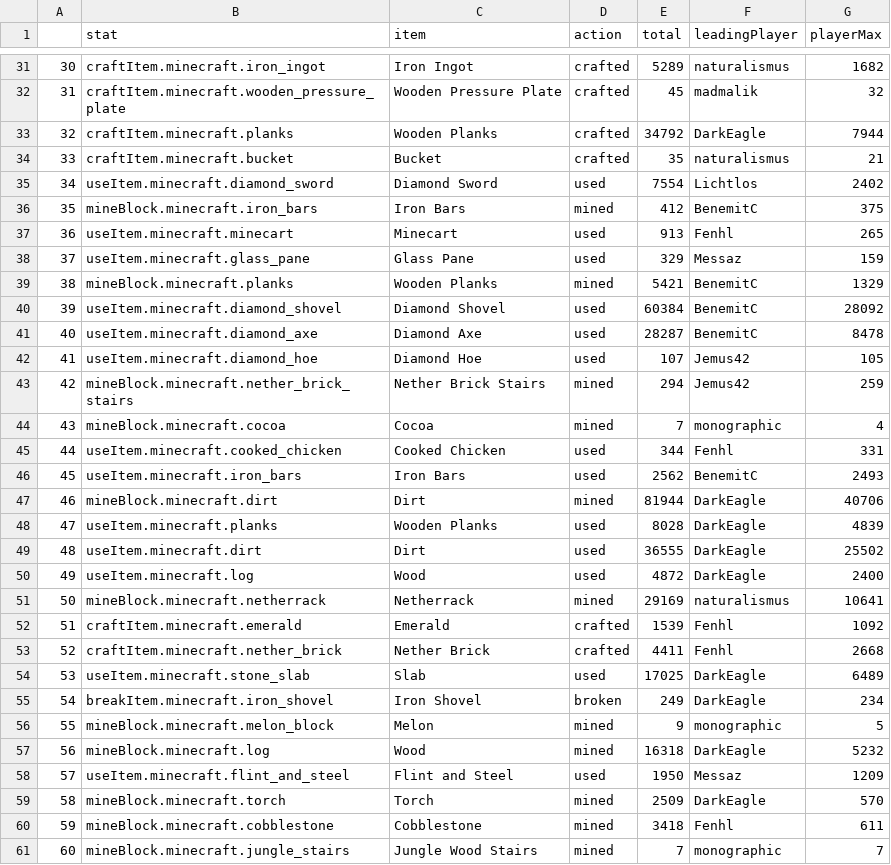
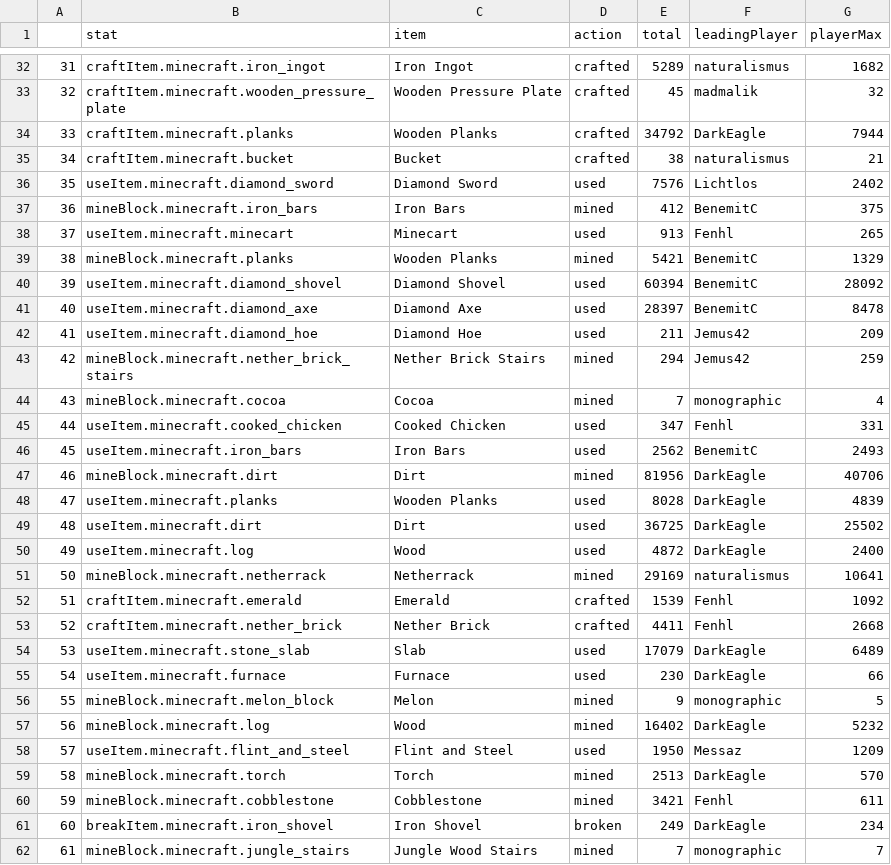
Before and after one commit to wurstmineberg/wurstminestats, a CSV file: data/itemStats.csv, drawn as a sheet; only a part is shown, gaps mark what is left out; removed rows and columns are numbered as before the commit, all else as after; the diff covers the shown part only; the diff names each change by its address in the sheet, - before the commit and + after, or states it on an @@ line.

```diff
--- a/data/itemStats.csv
+++ b/data/itemStats.csv
@@ column A renumbered from row 8 down @@
-E35 (total): 35
+E35 (total): 38
-E36 (total): 7554
+E36 (total): 7576
@@ row 38 moved to row 4: 3 @@
-E40 (total): 60384
+E40 (total): 60394
-E41 (total): 28287
+E41 (total): 28397
-E42 (total): 107
+E42 (total): 211
-G42 (playerMax): 105
+G42 (playerMax): 209
-E45 (total): 344
+E45 (total): 347
-E47 (total): 81944
+E47 (total): 81956
-E49 (total): 36555
+E49 (total): 36725
-E54 (total): 17025
+E54 (total): 17079
@@ row 4 moved to row 55: 54 @@
+row 57: 56 | mineBlock.minecraft.log | Wood | mined | 16402 | DarkEagle | 5232
+row 59: 58 | mineBlock.minecraft.torch | Torch | mined | 2513 | DarkEagle | 570
+row 60: 59 | mineBlock.minecraft.cobblestone | Cobblestone | mined | 3421 | Fenhl | 611
-row 57: 56 | mineBlock.minecraft.log | Wood | mined | 16318 | DarkEagle | 5232
-row 59: 58 | mineBlock.minecraft.torch | Torch | mined | 2509 | DarkEagle | 570
-row 60: 59 | mineBlock.minecraft.cobblestone | Cobblestone | mined | 3418 | Fenhl | 611
```
Also changed, not shown: 5 added rows, 4 removed rows and 20 edited cells elsewhere in this file, data/playerSessions.csv, 2 other files.
